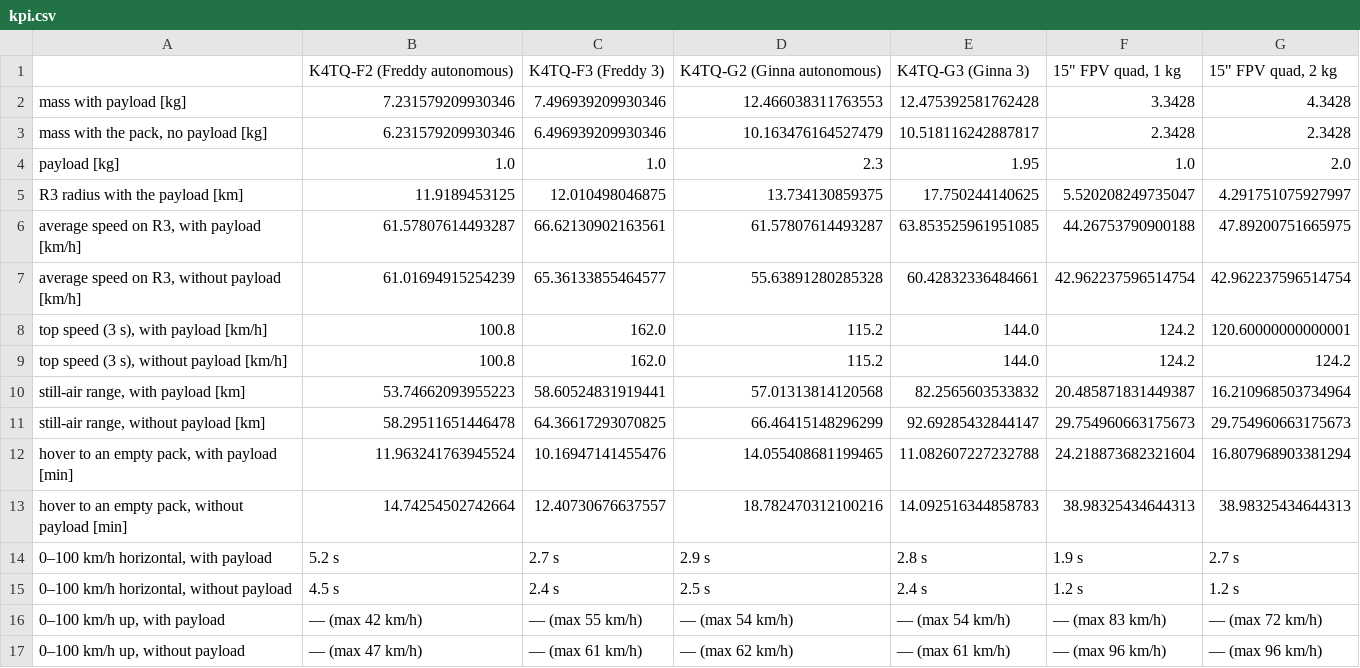
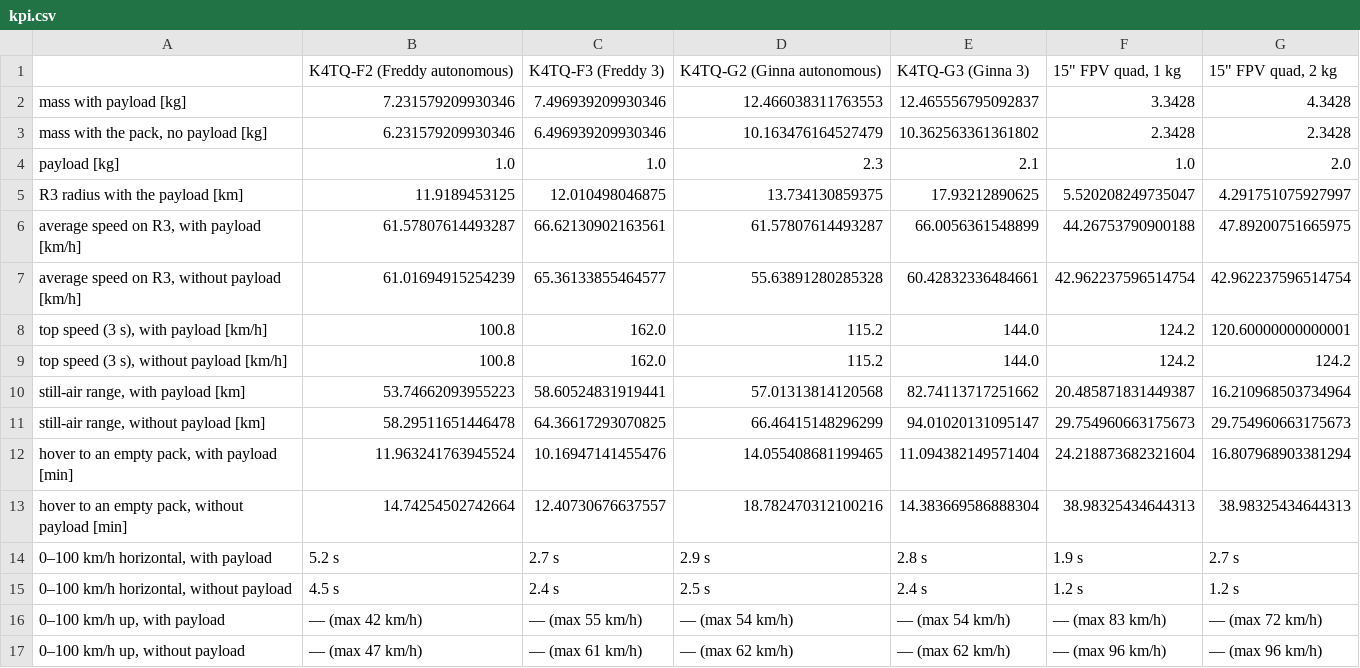
Before and after one commit to technolog-spectrumai/vegeta, a CSV file: labs/aero/designs/data/k4tq/kpi.csv, drawn as a sheet.

```diff
--- a/labs/aero/designs/data/k4tq/kpi.csv
+++ b/labs/aero/designs/data/k4tq/kpi.csv
@@ -1,7 +1,7 @@
 ,K4TQ-F2 (Freddy autonomous),K4TQ-F3 (Freddy 3),K4TQ-G2 (Ginna autonomous),K4TQ-G3 (Ginna 3),"15"" FPV quad, 1 kg","15"" FPV quad, 2 kg"
-mass with payload [kg],7.231579209930346,7.496939209930346,12.466038311763553,12.475392581762428,3.3428,4.3428
-"mass with the pack, no payload [kg]",6.231579209930346,6.496939209930346,10.163476164527479,10.518116242887817,2.3428,2.3428
-payload [kg],1.0,1.0,2.3,1.95,1.0,2.0
-R3 radius with the payload [km],11.9189453125,12.010498046875,13.734130859375,17.750244140625,5.520208249735047,4.291751075927997
-"average speed on R3, with payload [km/h]",61.57807614493287,66.62130902163561,61.57807614493287,63.853525961951085,44.26753790900188,47.89200751665975
+mass with payload [kg],7.231579209930346,7.496939209930346,12.466038311763553,12.465556795092837,3.3428,4.3428
+"mass with the pack, no payload [kg]",6.231579209930346,6.496939209930346,10.163476164527479,10.362563361361802,2.3428,2.3428
+payload [kg],1.0,1.0,2.3,2.1,1.0,2.0
+R3 radius with the payload [km],11.9189453125,12.010498046875,13.734130859375,17.93212890625,5.520208249735047,4.291751075927997
+"average speed on R3, with payload [km/h]",61.57807614493287,66.62130902163561,61.57807614493287,66.0056361548899,44.26753790900188,47.89200751665975
 "average speed on R3, without payload [km/h]",61.01694915254239,65.36133855464577,55.63891280285328,60.42832336484661,42.962237596514754,42.962237596514754
@@ -9,6 +9,6 @@ R3 radius with the payload [km],11.9189453125,12.010498046875,13.734130859375,17
 "top speed (3 s), without payload [km/h]",100.8,162.0,115.2,144.0,124.2,124.2
-"still-air range, with payload [km]",53.74662093955223,58.60524831919441,57.01313814120568,82.2565603533832,20.485871831449387,16.210968503734964
-"still-air range, without payload [km]",58.29511651446478,64.36617293070825,66.46415148296299,92.69285432844147,29.754960663175673,29.754960663175673
-"hover to an empty pack, with payload [min]",11.963241763945524,10.16947141455476,14.055408681199465,11.082607227232788,24.218873682321604,16.807968903381294
-"hover to an empty pack, without payload [min]",14.74254502742664,12.40730676637557,18.782470312100216,14.092516344858783,38.98325434644313,38.98325434644313
+"still-air range, with payload [km]",53.74662093955223,58.60524831919441,57.01313814120568,82.74113717251662,20.485871831449387,16.210968503734964
+"still-air range, without payload [km]",58.29511651446478,64.36617293070825,66.46415148296299,94.01020131095147,29.754960663175673,29.754960663175673
+"hover to an empty pack, with payload [min]",11.963241763945524,10.16947141455476,14.055408681199465,11.094382149571404,24.218873682321604,16.807968903381294
+"hover to an empty pack, without payload [min]",14.74254502742664,12.40730676637557,18.782470312100216,14.383669586888304,38.98325434644313,38.98325434644313
 "0–100 km/h horizontal, with payload",5.2 s,2.7 s,2.9 s,2.8 s,1.9 s,2.7 s
@@ -16,2 +16,2 @@ R3 radius with the payload [km],11.9189453125,12.010498046875,13.734130859375,17
 "0–100 km/h up, with payload",— (max 42 km/h),— (max 55 km/h),— (max 54 km/h),— (max 54 km/h),— (max 83 km/h),— (max 72 km/h)
-"0–100 km/h up, without payload",— (max 47 km/h),— (max 61 km/h),— (max 62 km/h),— (max 61 km/h),— (max 96 km/h),— (max 96 km/h)
+"0–100 km/h up, without payload",— (max 47 km/h),— (max 61 km/h),— (max 62 km/h),— (max 62 km/h),— (max 96 km/h),— (max 96 km/h)
```
Also changed, not shown: 7 other files.
